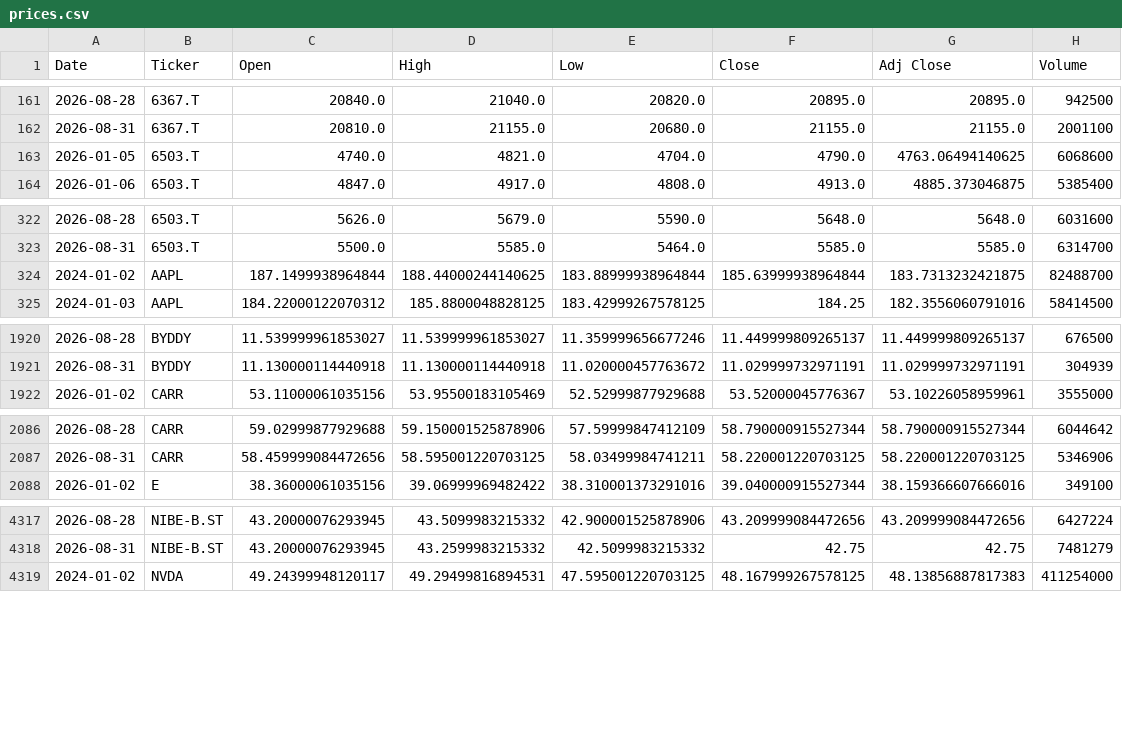
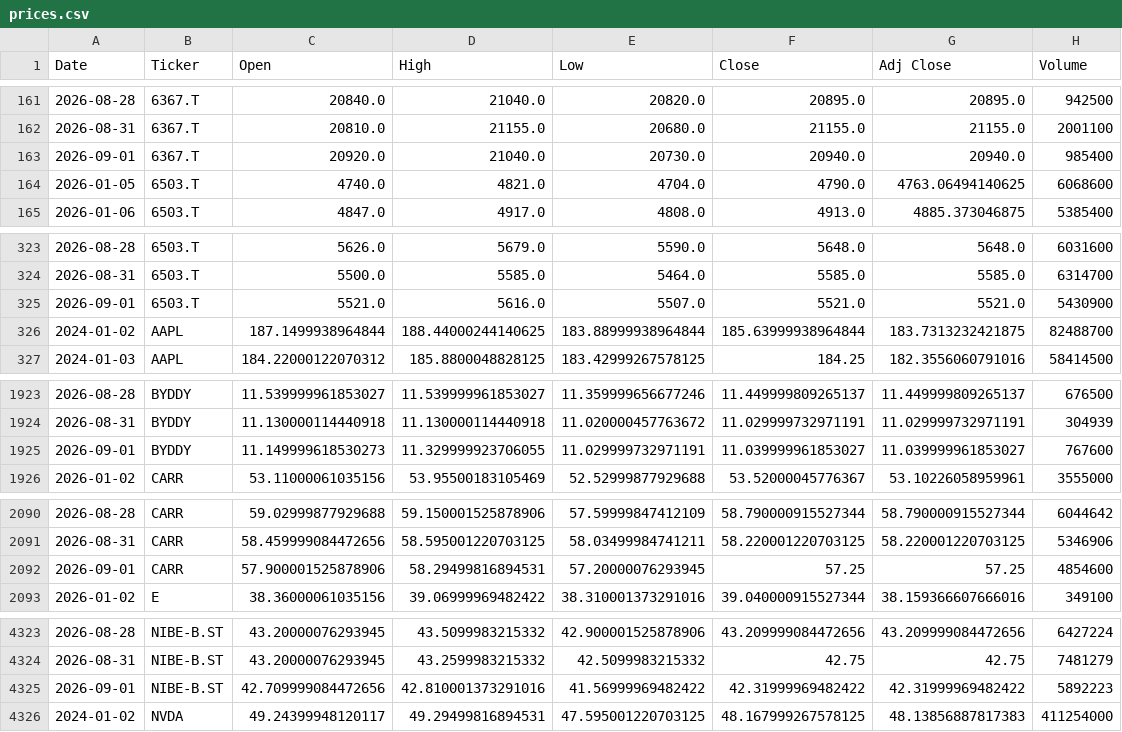
Before and after one commit to icengel91/WebMiningProject, a CSV file: data/raw/prices/prices.csv, drawn as a sheet; only a part is shown, gaps mark what is left out; the diff covers the shown part only.

```diff
--- a/data/raw/prices/prices.csv
+++ b/data/raw/prices/prices.csv
@@ -162,2 +162,3 @@ Date,Ticker,Open,High,Low,Close,Adj Close,Volume
 2026-08-31,6367.T,20810.0,21155.0,20680.0,21155.0,21155.0,2001100
+2026-09-01,6367.T,20920.0,21040.0,20730.0,20940.0,20940.0,985400
 2026-01-05,6503.T,4740.0,4821.0,4704.0,4790.0,4763.06494140625,6068600
@@ -323,2 +324,3 @@ Date,Ticker,Open,High,Low,Close,Adj Close,Volume
 2026-08-31,6503.T,5500.0,5585.0,5464.0,5585.0,5585.0,6314700
+2026-09-01,6503.T,5521.0,5616.0,5507.0,5521.0,5521.0,5430900
 2024-01-02,AAPL,187.1499938964844,188.44000244140625,183.88999938964844,185.63999938964844,183.7313232421875,82488700
@@ -1921,2 +1924,3 @@ Date,Ticker,Open,High,Low,Close,Adj Close,Volume
 2026-08-31,BYDDY,11.130000114440918,11.130000114440918,11.020000457763672,11.029999732971191,11.029999732971191,304939
+2026-09-01,BYDDY,11.149999618530273,11.329999923706055,11.029999732971191,11.039999961853027,11.039999961853027,767600
 2026-01-02,CARR,53.11000061035156,53.95500183105469,52.52999877929688,53.52000045776367,53.10226058959961,3555000
@@ -2087,2 +2091,3 @@ Date,Ticker,Open,High,Low,Close,Adj Close,Volume
 2026-08-31,CARR,58.459999084472656,58.595001220703125,58.03499984741211,58.220001220703125,58.220001220703125,5346906
+2026-09-01,CARR,57.900001525878906,58.29499816894531,57.20000076293945,57.25,57.25,4854600
 2026-01-02,E,38.36000061035156,39.06999969482422,38.310001373291016,39.040000915527344,38.159366607666016,349100
@@ -4318,2 +4324,3 @@ Date,Ticker,Open,High,Low,Close,Adj Close,Volume
 2026-08-31,NIBE-B.ST,43.20000076293945,43.2599983215332,42.5099983215332,42.75,42.75,7481279
+2026-09-01,NIBE-B.ST,42.709999084472656,42.810001373291016,41.56999969482422,42.31999969482422,42.31999969482422,5892223
 2024-01-02,NVDA,49.24399948120117,49.29499816894531,47.595001220703125,48.167999267578125,48.13856887817383,411254000
```
Also changed, not shown: 7 added rows and 8 edited cells elsewhere in this file, 1 other file.
